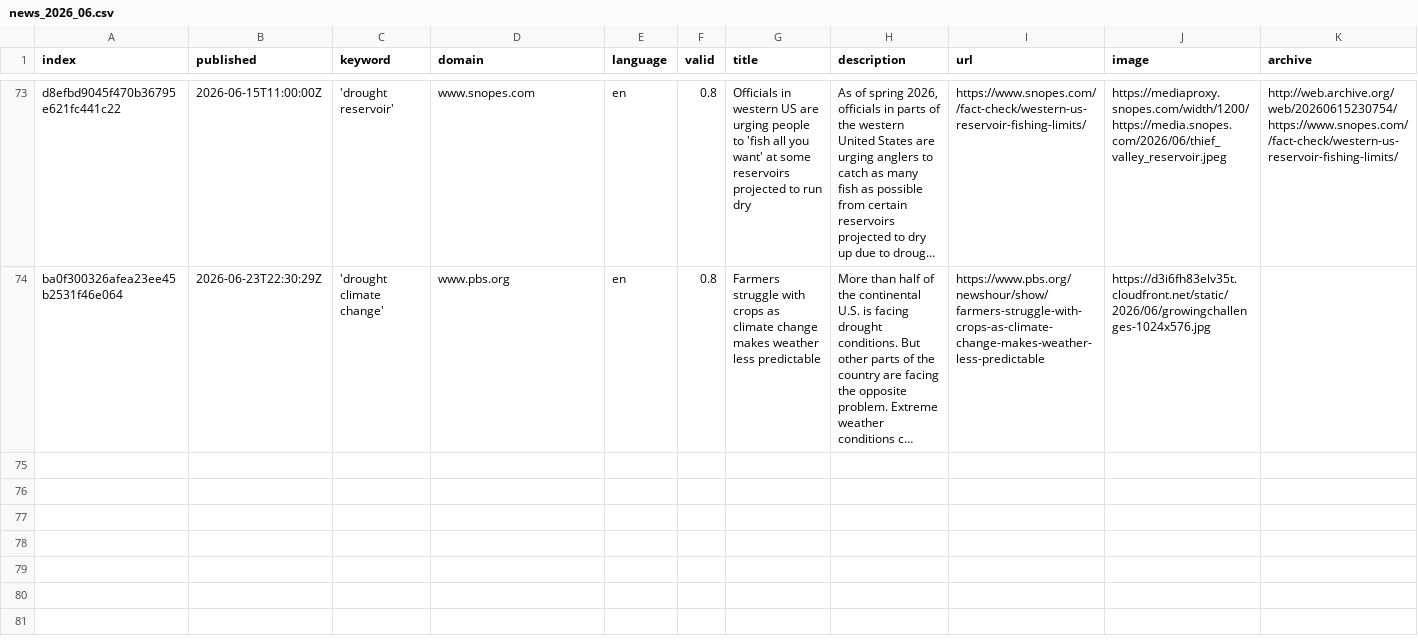
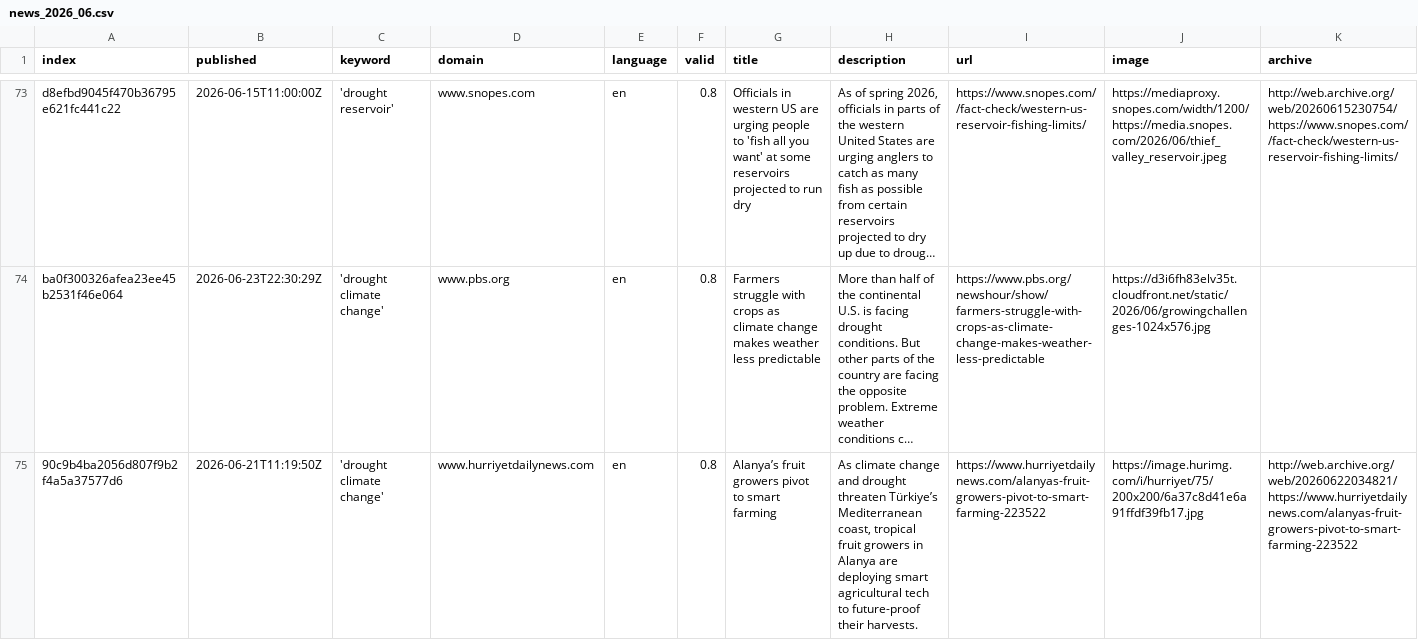
Before and after one commit to hb219-news/droughtIsComing, a CSV file: csv/news_2026_06.csv, drawn as a sheet; only a part is shown, gaps mark what is left out; long unchanged cells end in …; rows hold the shown columns only; the diff covers the shown part only; the diff names each change by its address in the sheet, - before the commit and + after, or states it on an @@ line.

Commit message:
Commit from GitHub Actions (harvest:0.0)

```diff
--- a/csv/news_2026_06.csv
+++ b/csv/news_2026_06.csv
+row 75: 90c9b4ba2056d807f9b2f4a5a37577d6 | 2026-06-21T11:19:50Z | 'drought climate change' | www.hurriyetdailynews.com | en | 0.8 | Alanya’s fruit growers pivot to smart farming | As climate change and drought threaten Türkiye’s Mediterranean coast, tropical fruit growers in Alanya are deploying smart agricultural tech to future-proof their harvests. | https://www.hurriyetdailynews.com/alanyas-fruit-growers-pivot-to-smart-farming-223522 | https://image.hurimg.com/i/hurriyet/75/200x200/6a37c8d41e6a91ffdf39fb17.jpg | http://web.archive.org/web/20260622034821/https://www.hurriyetdailynews.com/alanyas-fruit-growers-pivot-to-smart-farming-223522
```
Also changed, not shown: 1 added row elsewhere in this file, keywords.csv, 1 other file.
